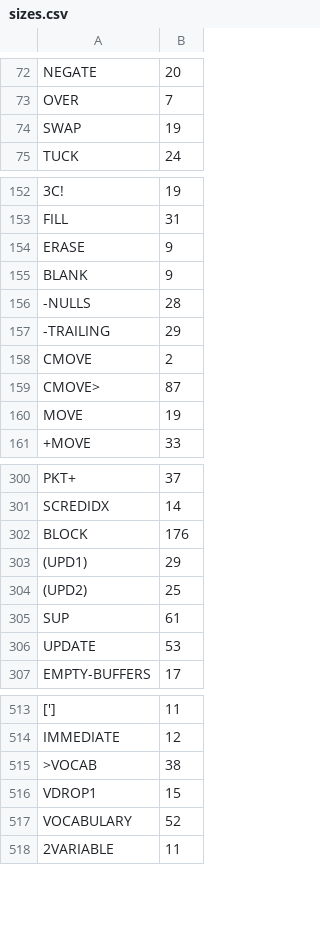
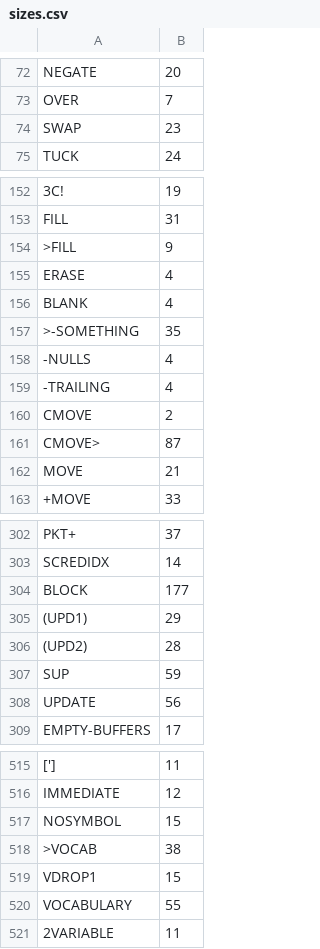
Before and after one commit to chitselb/pettil, a CSV file: docs/sizes.csv, drawn as a sheet; only a part is shown, gaps mark what is left out; addresses are those after the commit; the diff covers the shown part only; the diff names each change by its address in the sheet, - before the commit and + after, or states it on an @@ line.

```diff
--- a/docs/sizes.csv
+++ b/docs/sizes.csv
-B74: 19
+B74: 23
+row 154: >FILL | 9
-B155:B156: 9
+B155:B156: 4
+row 157: >-SOMETHING | 35
-B158: 28
+B158: 4
-B159: 29
+B159: 4
-B162: 19
+B162: 21
-B304: 176
+B304: 177
-B306: 25
+B306: 28
-B307: 61
+B307: 59
-B308: 53
+B308: 56
+row 517: NOSYMBOL | 15
-B520: 52
+B520: 55
```
Also changed, not shown: 17 edited cells elsewhere in this file, 11 other files.
